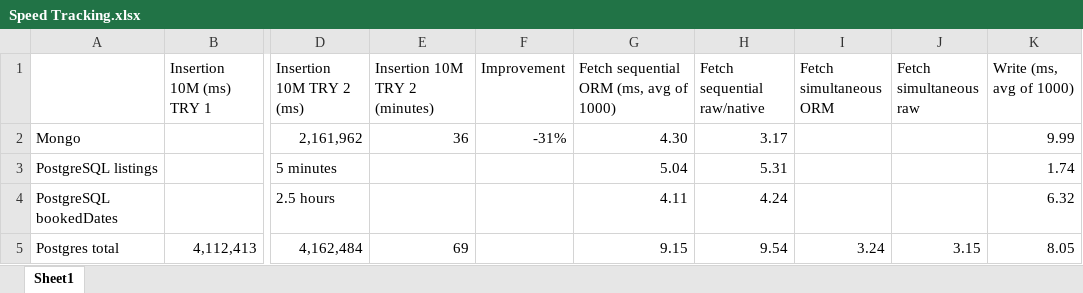
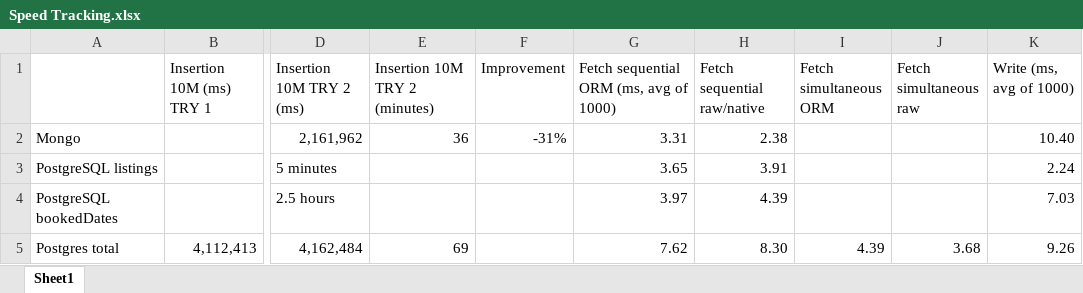
Before and after one commit to TopBunkNYC/Booking, an Excel workbook: Speed Tracking.xlsx, sheet Sheet1, drawn as a sheet; only a part is shown, gaps mark what is left out; values as stored, in another font and other column widths than the file's, no borders; the diff names each change by its address in the sheet, - before the commit and + after, or states it on an @@ line.

Commit message:
Add stress testing and psql autoincrement reset due to batch insert glitch

```diff
--- a/Speed Tracking.xlsx (sheet Sheet1)
+++ b/Speed Tracking.xlsx (sheet Sheet1)
-G2: 4.30
+G2: 3.31
-H2 (Fetch sequential raw/native): 3.17
+H2 (Fetch sequential raw/native): 2.38
-K2 (Write (ms, avg of 1000)): 9.99
+K2 (Write (ms, avg of 1000)): 10.40
-G3: 5.04
+G3: 3.65
-H3 (Fetch sequential raw/native): 5.31
+H3 (Fetch sequential raw/native): 3.91
-K3 (Write (ms, avg of 1000)): 1.74
+K3 (Write (ms, avg of 1000)): 2.24
-G4: 4.11
+G4: 3.97
-H4 (Fetch sequential raw/native): 4.24
+H4 (Fetch sequential raw/native): 4.39
-K4 (Write (ms, avg of 1000)): 6.32
+K4 (Write (ms, avg of 1000)): 7.03
-G5: 9.15
+G5: 7.62
-H5 (Fetch sequential raw/native): 9.54
+H5 (Fetch sequential raw/native): 8.30
-I5 (Fetch simultaneous ORM): 3.24
+I5 (Fetch simultaneous ORM): 4.39
-J5 (Fetch simultaneous raw): 3.15
+J5 (Fetch simultaneous raw): 3.68
-K5 (Write (ms, avg of 1000)): 8.05
+K5 (Write (ms, avg of 1000)): 9.26
```
Also changed, not shown: 6 other files.
